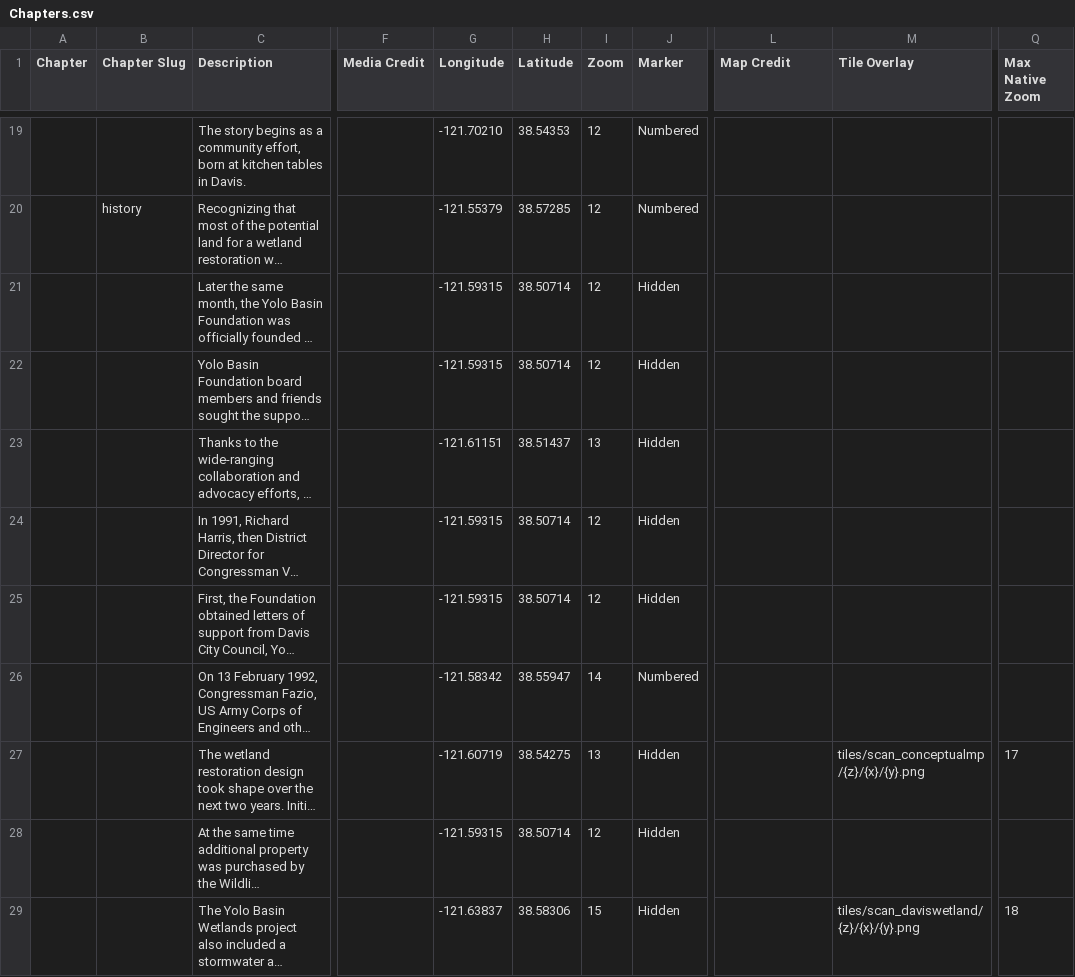
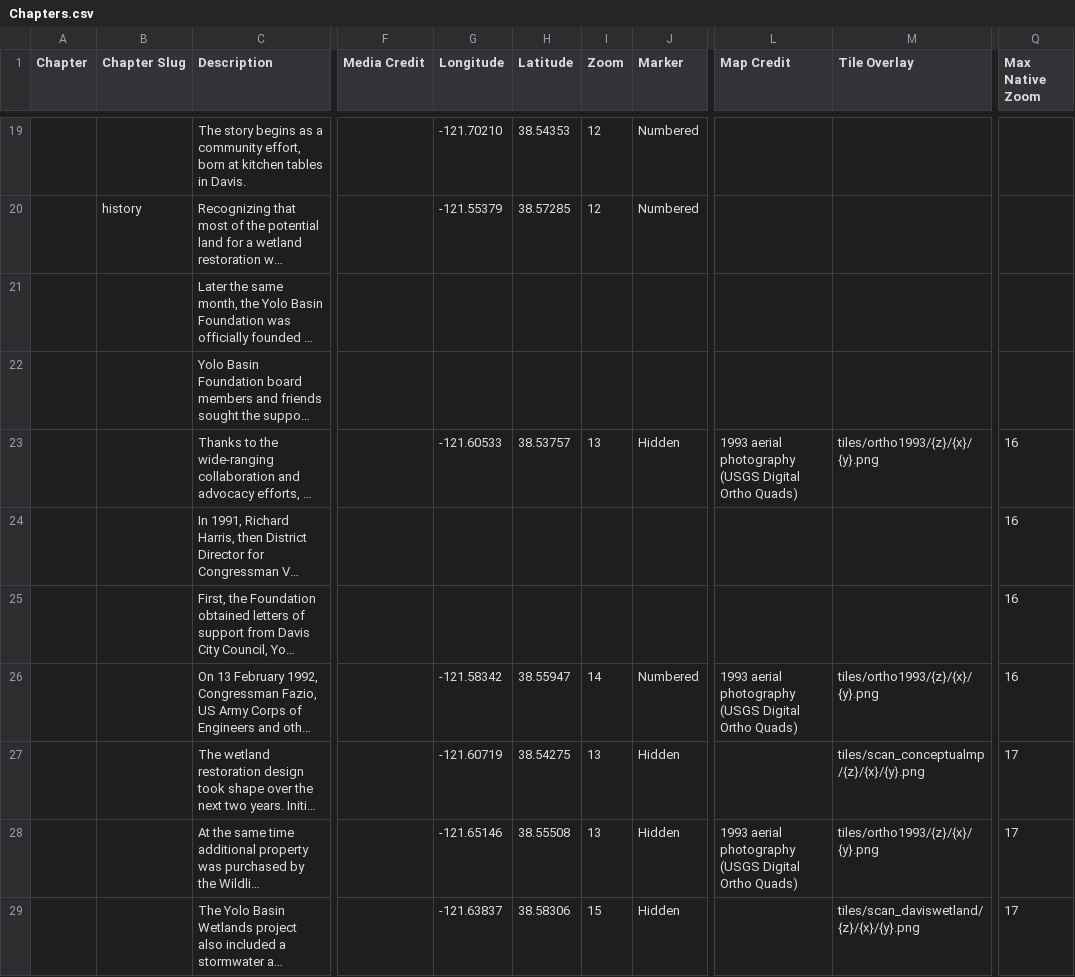
Before and after one commit to skylerlewis/yolo-basin, a CSV file: csv/Chapters.csv, drawn as a sheet; only a part is shown, gaps mark what is left out; long unchanged cells end in …; the diff covers the shown part only; the diff names each change by its address in the sheet, - before the commit and + after, or states it on an @@ line.

Commit message:
fade map when there is no marker location

```diff
--- a/csv/Chapters.csv
+++ b/csv/Chapters.csv
-G21:G22 (Longitude): -121.59315
+G21:G22 (Longitude): (empty)
-H21:H22 (Latitude): 38.50714
+H21:H22 (Latitude): (empty)
-I21:I22 (Zoom): 12
+I21:I22 (Zoom): (empty)
-J21:J22 (Marker): Hidden
+J21:J22 (Marker): (empty)
-G23 (Longitude): -121.61151
+G23 (Longitude): -121.60533
-H23 (Latitude): 38.51437
+H23 (Latitude): 38.53757
-L23 (Map Credit): (empty)
+L23 (Map Credit): 1993 aerial photography (USGS Digital Ortho Quads)
-M23 (Tile Overlay): (empty)
+M23 (Tile Overlay): tiles/ortho1993/{z}/{x}/{y}.png
-Q23:Q26 (Max Native Zoom): (empty)
+Q23:Q26 (Max Native Zoom): 16
-G24:G25 (Longitude): -121.59315
+G24:G25 (Longitude): (empty)
-H24:H25 (Latitude): 38.50714
+H24:H25 (Latitude): (empty)
-I24:I25 (Zoom): 12
+I24:I25 (Zoom): (empty)
-J24:J25 (Marker): Hidden
+J24:J25 (Marker): (empty)
-L26 (Map Credit): (empty)
+L26 (Map Credit): 1993 aerial photography (USGS Digital Ortho Quads)
-M26 (Tile Overlay): (empty)
+M26 (Tile Overlay): tiles/ortho1993/{z}/{x}/{y}.png
-G28 (Longitude): -121.59315
+G28 (Longitude): -121.65146
-H28 (Latitude): 38.50714
+H28 (Latitude): 38.55508
-I28 (Zoom): 12
+I28 (Zoom): 13
-L28 (Map Credit): (empty)
+L28 (Map Credit): 1993 aerial photography (USGS Digital Ortho Quads)
-M28 (Tile Overlay): (empty)
+M28 (Tile Overlay): tiles/ortho1993/{z}/{x}/{y}.png
-Q28 (Max Native Zoom): (empty)
+Q28 (Max Native Zoom): 17
-Q29 (Max Native Zoom): 18
+Q29 (Max Native Zoom): 17
```
Also changed, not shown: 1 added row, 2 removed rows and 81 edited cells elsewhere in this file, 6 other files.
